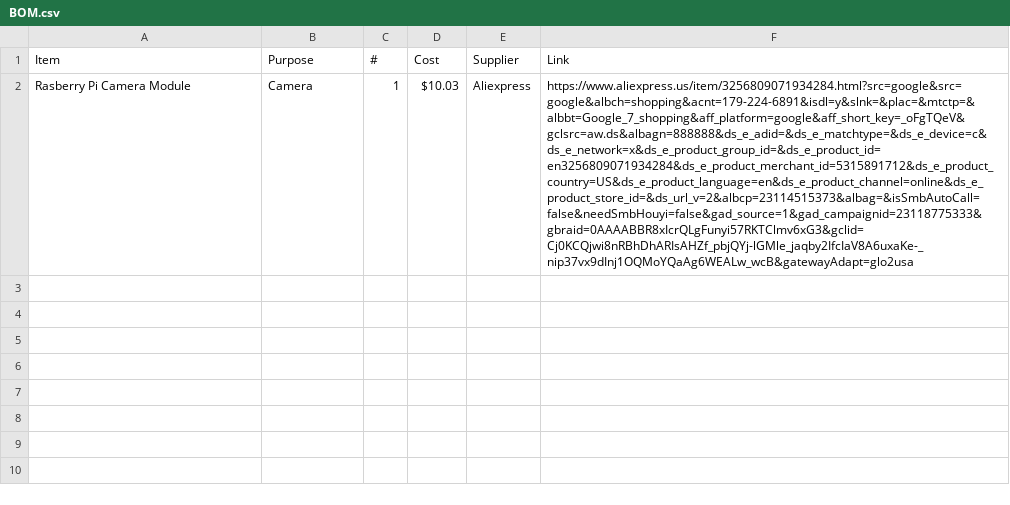
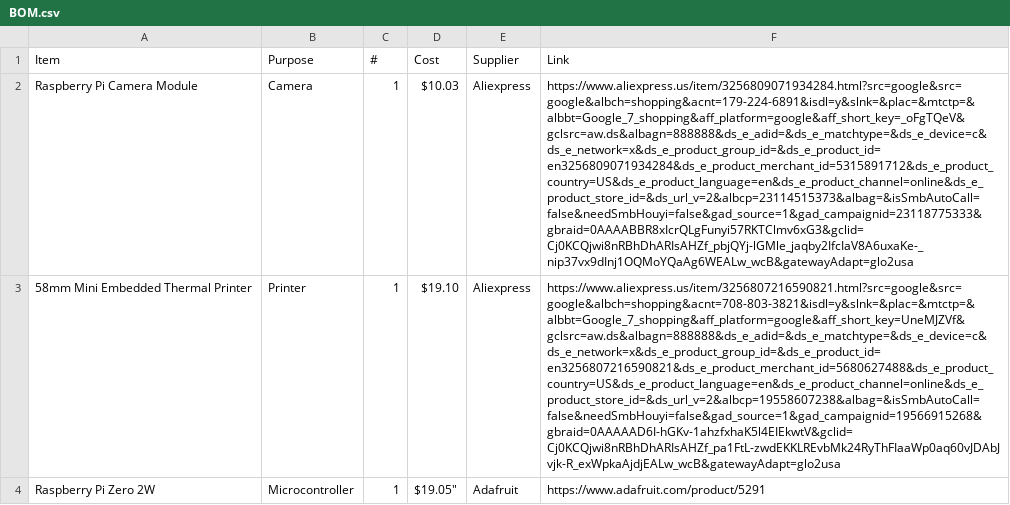
Before and after one commit to fajr-lilypad/photobooth, a CSV file: BOM.csv, drawn as a sheet; the diff names each change by its address in the sheet, - before the commit and + after, or states it on an @@ line.

Commit message:
Update BOM.csv

```diff
--- a/BOM.csv
+++ b/BOM.csv
-A2 (Item): Rasberry Pi Camera Module
+A2 (Item): Raspberry Pi Camera Module
+row 3: 58mm Mini Embedded Thermal Printer | Printer | 1 | $19.10 | Aliexpress | https://www.aliexpress.us/item/3256807216590821.html?src=google&src=google&albch=shopping&acnt=708-803-3821&isdl=y&slnk=&plac=&mtctp=&albbt=Google_7_shopping&aff_platform=google&aff_short_key=UneMJZVf&gclsrc=aw.ds&albagn=888888&ds_e_adid=&ds_e_matchtype=&ds_e_device=c&ds_e_network=x&ds_e_product_group_id=&ds_e_product_id=en3256807216590821&ds_e_product_merchant_id=5680627488&ds_e_product_country=US&ds_e_product_language=en&ds_e_product_channel=online&ds_e_product_store_id=&ds_url_v=2&albcp=19558607238&albag=&isSmbAutoCall=false&needSmbHouyi=false&gad_source=1&gad_campaignid=19566915268&gbraid=0AAAAAD6I-hGKv-1ahzfxhaK5l4EIEkwtV&gclid=Cj0KCQjwi8nRBhDhARIsAHZf_pa1FtL-zwdEKKLREvbMk24RyThFIaaWp0aq60vJDAbJvjk-R_exWpkaAjdjEALw_wcB&gatewayAdapt=glo2usa
+row 4: Raspberry Pi Zero 2W | Microcontroller | 1 | $19.05" | Adafruit | https://www.adafruit.com/product/5291
```
